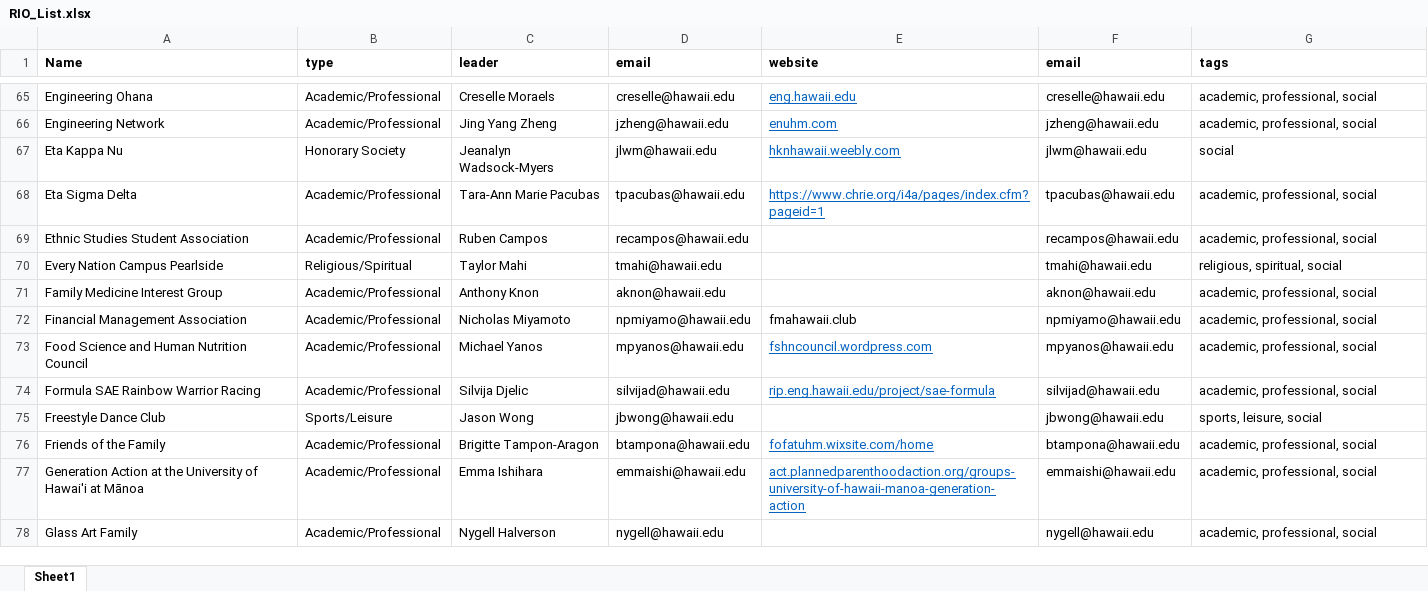
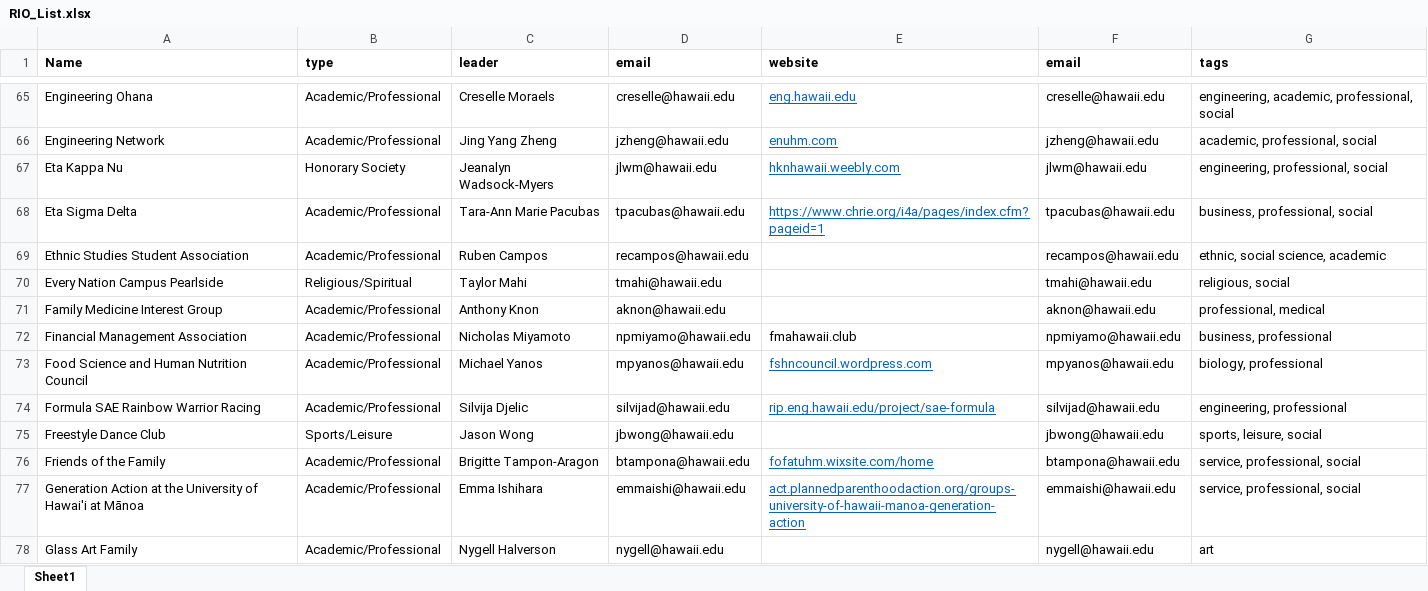
Before and after one commit to Hub-for-Clubs/Hub-for-Clubs, an Excel workbook: RIO_List.xlsx, sheet Sheet1, drawn as a sheet; only a part is shown, gaps mark what is left out; values as stored, in another font and other column widths than the file's, no borders; the diff covers the shown part only; the diff names each change by its address in the sheet, - before the commit and + after, or states it on an @@ line.

```diff
--- a/RIO_List.xlsx (sheet Sheet1)
+++ b/RIO_List.xlsx (sheet Sheet1)
-G65 (tags): academic, professional, social
+G65 (tags): engineering, academic, professional, social
-G67 (tags): social
+G67 (tags): engineering, professional, social
-G68 (tags): academic, professional, social
+G68 (tags): business, professional, social
-G69 (tags): academic, professional, social
+G69 (tags): ethnic, social science, academic
-G70 (tags): religious, spiritual, social
+G70 (tags): religious, social
-G71 (tags): academic, professional, social
+G71 (tags): professional, medical
-G72 (tags): academic, professional, social
+G72 (tags): business, professional
-G73 (tags): academic, professional, social
+G73 (tags): biology, professional
-G74 (tags): academic, professional, social
+G74 (tags): engineering, professional
-G76:G77 (tags): academic, professional, social
+G76:G77 (tags): service, professional, social
-G78 (tags): academic, professional, social
+G78 (tags): art
```
Also changed, not shown: 156 edited cells elsewhere in this sheet, 2 other files.
